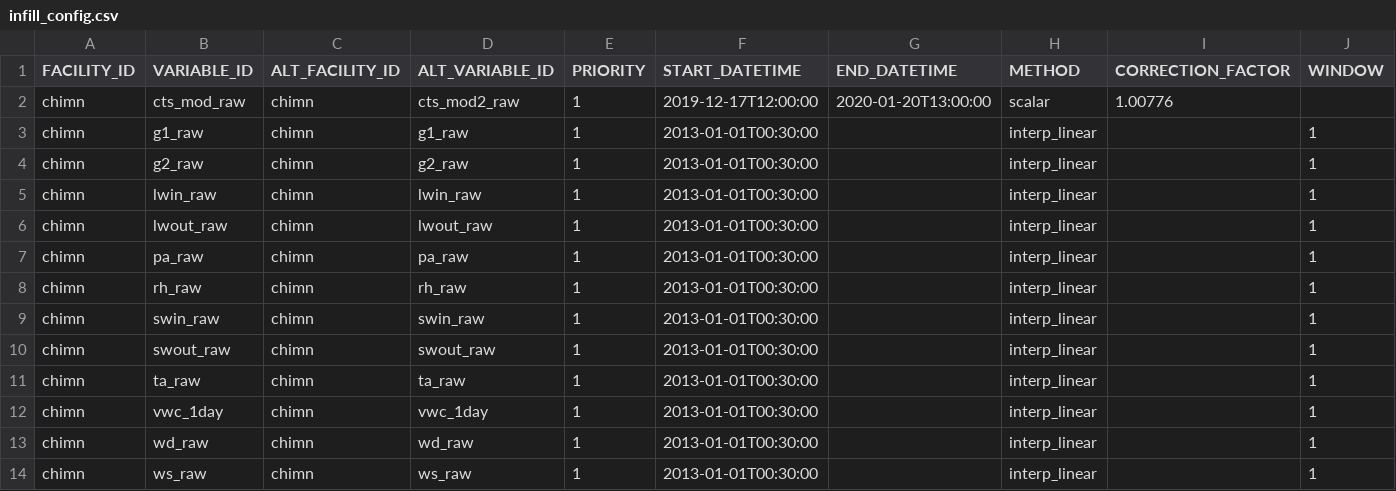
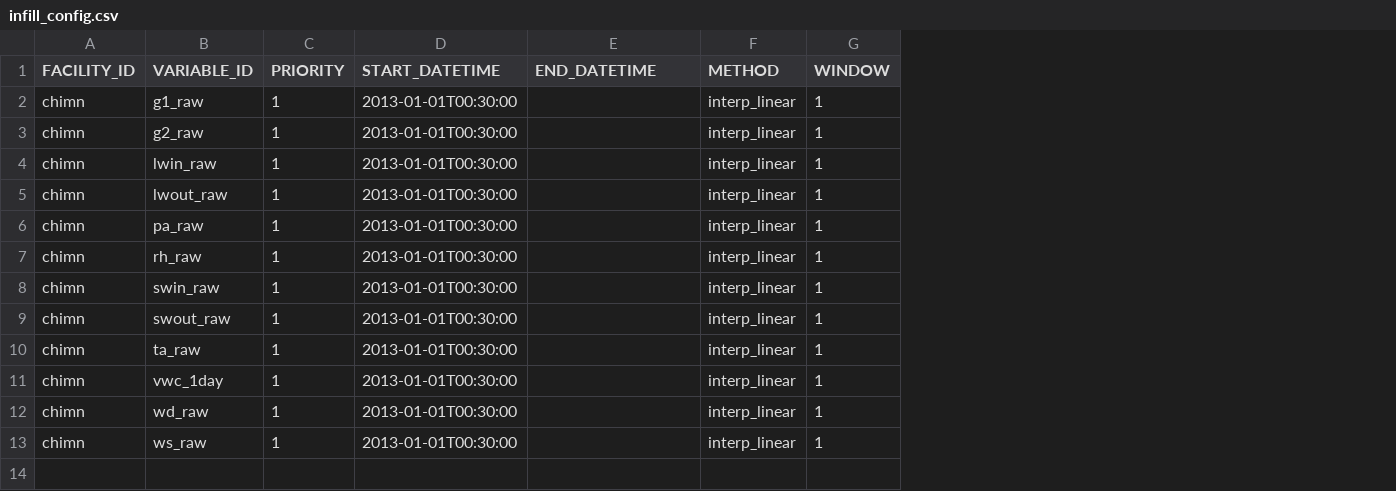
Before and after one commit to NERC-CEH/fdri-ontology, a CSV file: sample_data/src/infill_config.csv, drawn as a sheet; only a part is shown; removed rows and columns are numbered as before the commit, all else as after; rows hold the shown columns only; the diff names each change by its address in the sheet, - before the commit and + after, or states it on an @@ line.

Commit message:
Rework infill and alt data configs * Separate out linear interp infill and alt data infill * Infill by linear interpretation has a simpler configuration which does not specify the source time series * Use separate source CSVs and templates for generating sample data * Move priority from a method argument to a configuration annotation

```diff
--- a/sample_data/src/infill_config.csv
+++ b/sample_data/src/infill_config.csv
-column C (ALT_FACILITY_ID), rows 3-14: all chimn
-column D (ALT_VARIABLE_ID), rows 3-14: g1_raw | g2_raw | lwin_raw | lwout_raw | pa_raw | rh_raw | swin_raw | swout_raw | ta_raw | vwc_1day | wd_raw | ws_raw
-column I (CORRECTION_FACTOR), empty
-row 2: chimn | cts_mod_raw | chimn | cts_mod2_raw | 1 | 2019-12-17T12:00:00 | 2020-01-20T13:00:00 | scalar | 1.00776
```
Also changed, not shown: 8 other files.
